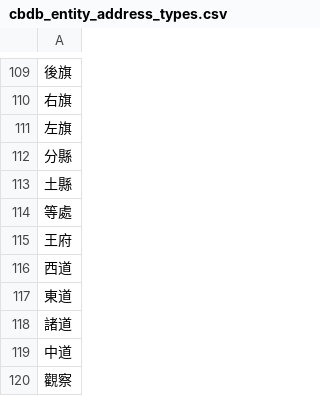
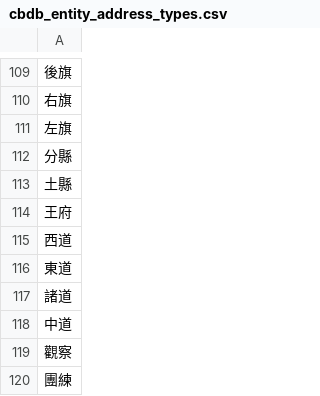
Before and after one commit to cbdb-project/named-entities-for-premodern-chinese-history-research, a CSV file: cbdb_entity_address_types.csv, drawn as a sheet; only a part is shown, gaps mark what is left out; the shorter side is filled out with more unchanged rows; the diff names each change by its address in the sheet, - before the commit and + after, or states it on an @@ line.

Commit message:
rearrange administrative type list for addresses

```diff
--- a/cbdb_entity_address_types.csv
+++ b/cbdb_entity_address_types.csv
-row 114: 等處
```
Also changed, not shown: 2 other files.
